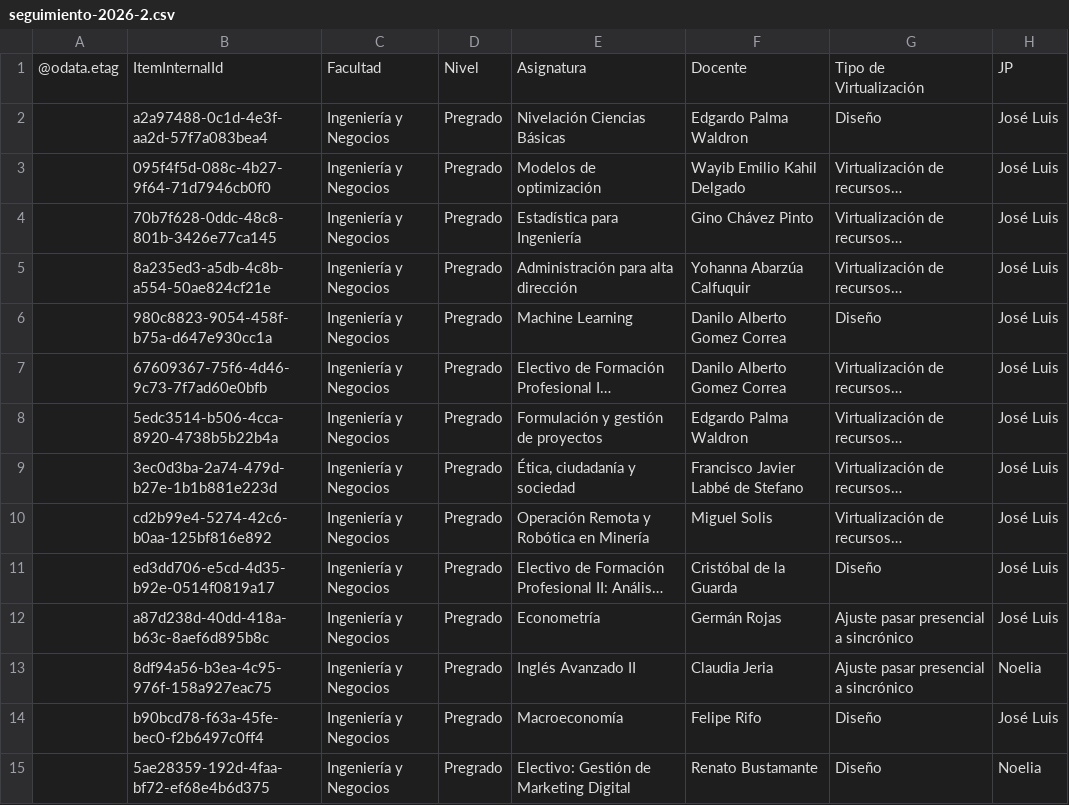
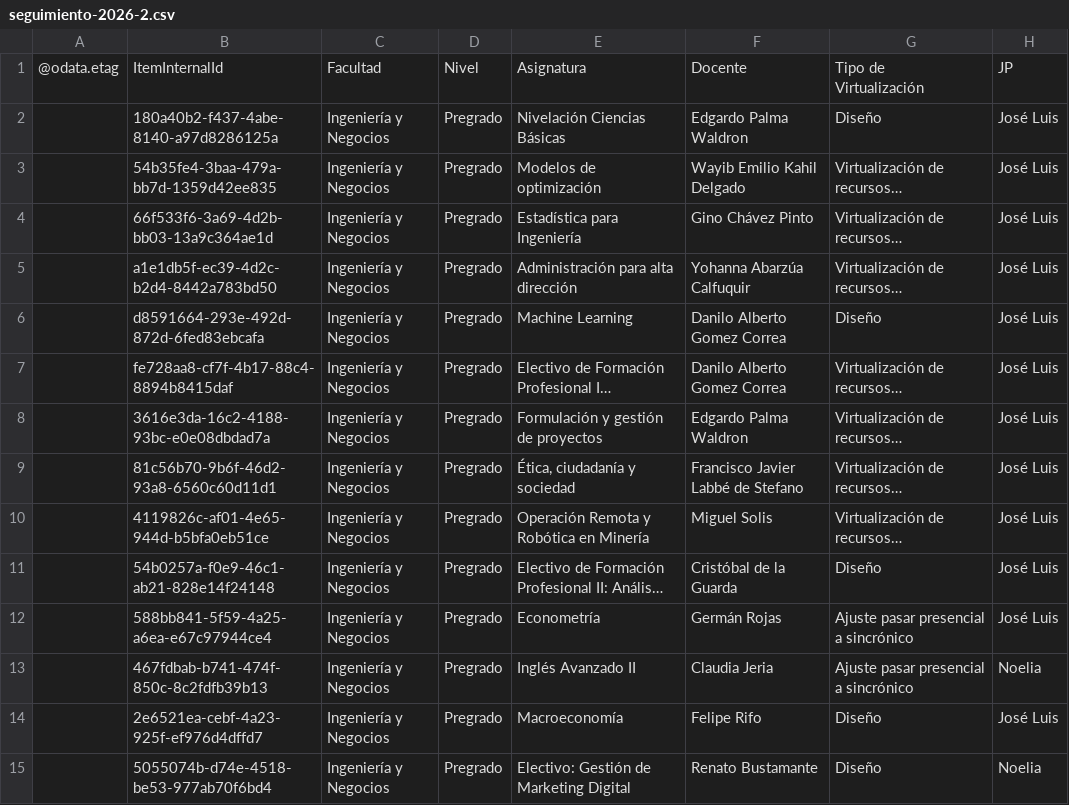
Before and after one commit to joseluissalazar81-spec/Seguimiento-proyecto-2026-2, a CSV file: data/seguimiento-2026-2.csv, drawn as a sheet; only a part is shown; long unchanged cells end in …; the diff covers the shown part only; the diff names each change by its address in the sheet, - before the commit and + after, or states it on an @@ line.

Commit message:
Actualizar CSV 2026-2

```diff
--- a/data/seguimiento-2026-2.csv
+++ b/data/seguimiento-2026-2.csv
-B2: a2a97488-0c1d-4e3f-aa2d-57f7a083bea4
+B2: 180a40b2-f437-4abe-8140-a97d8286125a
-B3: 095f4f5d-088c-4b27-9f64-71d7946cb0f0
+B3: 54b35fe4-3baa-479a-bb7d-1359d42ee835
-B4: 70b7f628-0ddc-48c8-801b-3426e77ca145
+B4: 66f533f6-3a69-4d2b-bb03-13a9c364ae1d
-B5: 8a235ed3-a5db-4c8b-a554-50ae824cf21e
+B5: a1e1db5f-ec39-4d2c-b2d4-8442a783bd50
-B6: 980c8823-9054-458f-b75a-d647e930cc1a
+B6: d8591664-293e-492d-872d-6fed83ebcafa
-B7: 67609367-75f6-4d46-9c73-7f7ad60e0bfb
+B7: fe728aa8-cf7f-4b17-88c4-8894b8415daf
-B8: 5edc3514-b506-4cca-8920-4738b5b22b4a
+B8: 3616e3da-16c2-4188-93bc-e0e08dbdad7a
-B9: 3ec0d3ba-2a74-479d-b27e-1b1b881e223d
+B9: 81c56b70-9b6f-46d2-93a8-6560c60d11d1
-B10: cd2b99e4-5274-42c6-b0aa-125bf816e892
+B10: 4119826c-af01-4e65-944d-b5bfa0eb51ce
-B11: ed3dd706-e5cd-4d35-b92e-0514f0819a17
+B11: 54b0257a-f0e9-46c1-ab21-828e14f24148
-B12: a87d238d-40dd-418a-b63c-8aef6d895b8c
+B12: 588bb841-5f59-4a25-a6ea-e67c97944ce4
-B13: 8df94a56-b3ea-4c95-976f-158a927eac75
+B13: 467fdbab-b741-474f-850c-8c2fdfb39b13
-B14: b90bcd78-f63a-45fe-bec0-f2b6497c0ff4
+B14: 2e6521ea-cebf-4a23-925f-ef976d4dffd7
-B15: 5ae28359-192d-4faa-bf72-ef68e4b6d375
+B15: 5055074b-d74e-4518-be53-977ab70f6bd4
```
Also changed, not shown: 55 edited cells elsewhere in this file.
